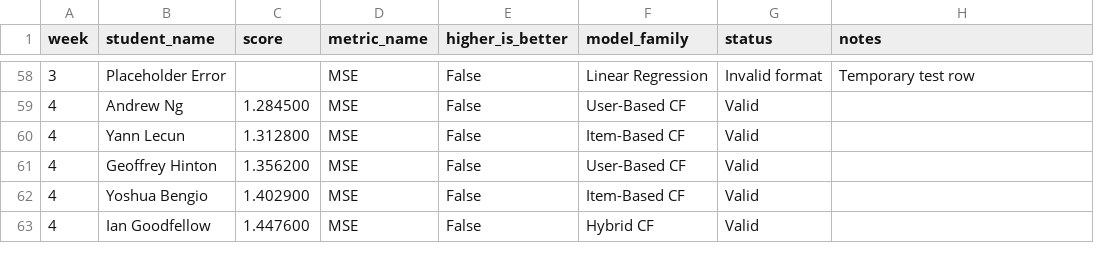
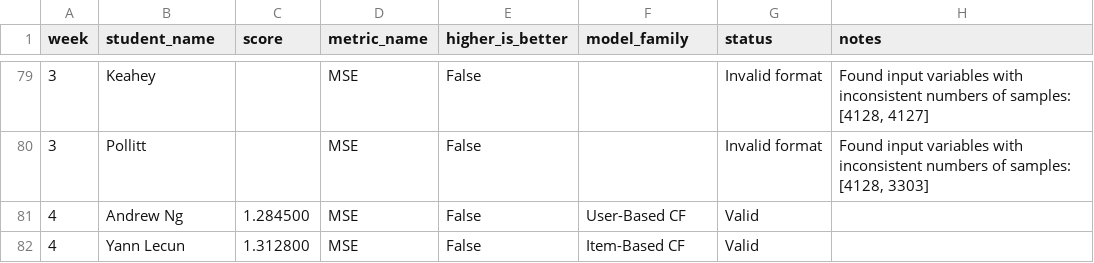
Before and after one commit to The-University-of-Chicago-DSI/mlii-challenger-dashboard, a CSV file: leaderboard_master.csv, drawn as a sheet; only a part is shown, gaps mark what is left out; the shorter side is filled out with more unchanged rows; the diff covers the shown part only.

Commit message:
Update Week 3 leaderboard

```diff
--- a/leaderboard_master.csv
+++ b/leaderboard_master.csv
@@ -58,2 +79,3 @@ week,student_name,score,metric_name,higher_is_better,model_family,status,notes
-3,Placeholder Error,,MSE,False,Linear Regression,Invalid format,"Temporary test row"
+3,Keahey,,MSE,False,,Invalid format,"Found input variables with inconsistent numbers of samples: [4128, 4127]"
+3,Pollitt,,MSE,False,,Invalid format,"Found input variables with inconsistent numbers of samples: [4128, 3303]"
 4,Andrew Ng,1.284500,MSE,False,User-Based CF,Valid,
```
Also changed, not shown: 21 added rows and 15 edited cells elsewhere in this file, 1 other file.
